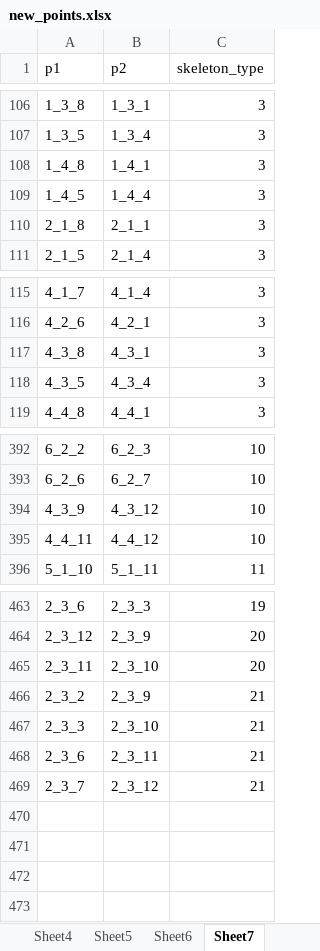
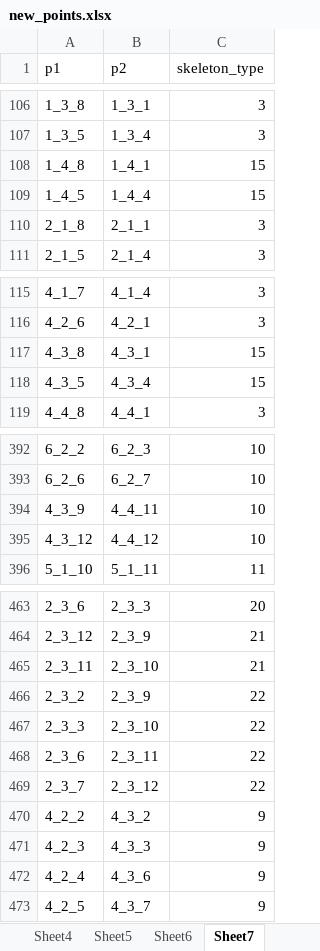
Before and after one commit to 201661242ljw/mmpose, an Excel workbook: tools/0_LJW_tools/new_points.xlsx, sheet Sheet7, drawn as a sheet; only a part is shown, gaps mark what is left out; values as stored, in another font and other column widths than the file's, no borders; the diff covers the shown part only; the diff names each change by its address in the sheet, - before the commit and + after, or states it on an @@ line.

```diff
--- a/tools/0_LJW_tools/new_points.xlsx (sheet Sheet7)
+++ b/tools/0_LJW_tools/new_points.xlsx (sheet Sheet7)
-C108:C109 (skeleton_type): 3
+C108:C109 (skeleton_type): 15
-C117:C118 (skeleton_type): 3
+C117:C118 (skeleton_type): 15
-B394 (p2): 4_3_12
+B394 (p2): 4_4_11
-A395 (p1): 4_4_11
+A395 (p1): 4_3_12
-C463 (skeleton_type): 19
+C463 (skeleton_type): 20
-C464:C465 (skeleton_type): 20
+C464:C465 (skeleton_type): 21
-C466:C469 (skeleton_type): 21
+C466:C469 (skeleton_type): 22
+row 470: 4_2_2 | 4_3_2 | 9
+row 471: 4_2_3 | 4_3_3 | 9
+row 472: 4_2_4 | 4_3_6 | 9
+row 473: 4_2_5 | 4_3_7 | 9
```
Also changed, not shown: 27 edited cells elsewhere in this sheet, 10 other files.
